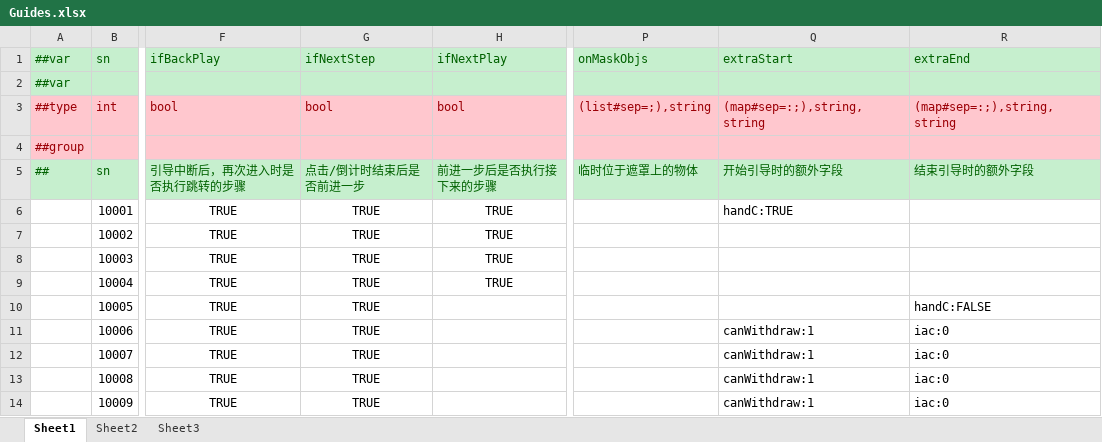
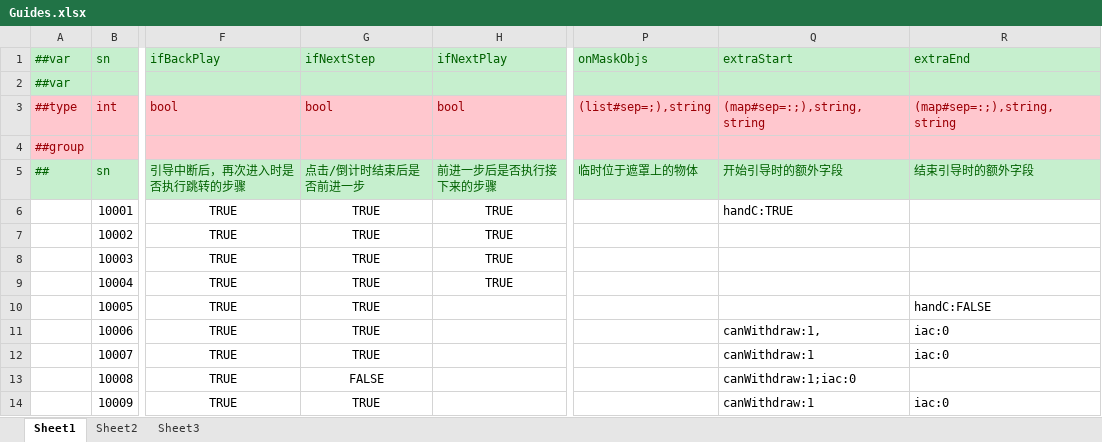
Before and after one commit to yuhuaichong1/AsWaterGameProj, an Excel workbook: DesignerConfigs/Datas/Guides.xlsx, sheet Sheet1, drawn as a sheet; only a part is shown, gaps mark what is left out; values as stored, in another font and other column widths than the file's, no borders; the diff names each change by its address in the sheet, - before the commit and + after, or states it on an @@ line.

```diff
--- a/DesignerConfigs/Datas/Guides.xlsx (sheet Sheet1)
+++ b/DesignerConfigs/Datas/Guides.xlsx (sheet Sheet1)
-Q11 (extraStart): canWithdraw:1
+Q11 (extraStart): canWithdraw:1,
-G13 (ifNextStep): TRUE
+G13 (ifNextStep): FALSE
-Q13 (extraStart): canWithdraw:1
+Q13 (extraStart): canWithdraw:1;iac:0
-R13 (extraEnd): iac:0
+R13 (extraEnd): (empty)
```
Also changed, not shown: 11 other files.
